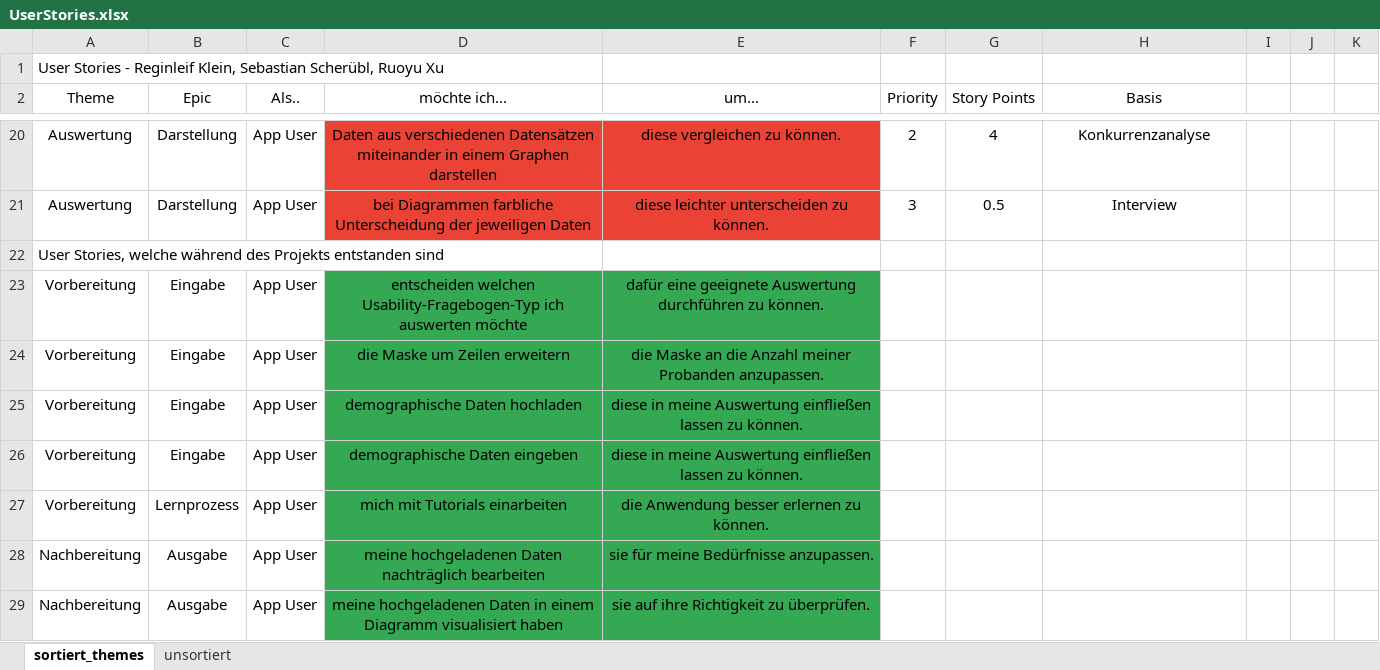
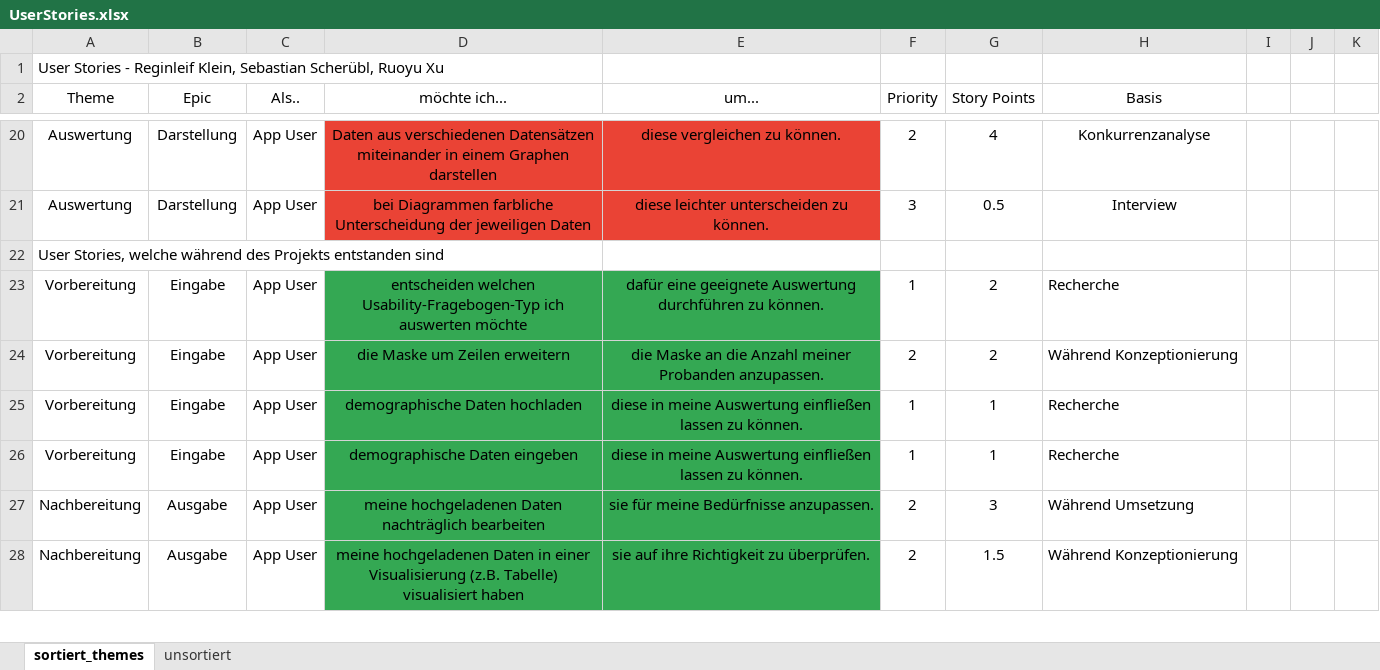
Before and after one commit to UniRegensburg/mme-sose24-statistics, an Excel workbook: docs/UserStories.xlsx, sheet sortiert_themes, drawn as a sheet; only a part is shown, gaps mark what is left out; values as stored, in another font and other column widths than the file's, no borders; charts and pictures not drawn; removed rows and columns are numbered as before the commit, all else as after; the diff covers the shown part only; the diff names each change by its address in the sheet, - before the commit and + after, or states it on an @@ line.

Commit message:
Update User stories

```diff
--- a/docs/UserStories.xlsx (sheet sortiert_themes)
+++ b/docs/UserStories.xlsx (sheet sortiert_themes)
-F23 (Priority): (empty)
+F23 (Priority): 1
-G23:G24 (Story Points): (empty)
+G23:G24 (Story Points): 2
-H23 (Basis): (empty)
+H23 (Basis): Recherche
-F24 (Priority): (empty)
+F24 (Priority): 2
-H24 (Basis): (empty)
+H24 (Basis): Während Konzeptionierung
-F25:F26 (Priority): (empty)
+F25:F26 (Priority): 1
-G25:G26 (Story Points): (empty)
+G25:G26 (Story Points): 1
-H25:H26 (Basis): (empty)
+H25:H26 (Basis): Recherche
-row 27: Vorbereitung | Lernprozess | App User | mich mit Tutorials einarbeiten | die Anwendung besser erlernen zu können.
-F27:F28 (Priority): (empty)
+F27:F28 (Priority): 2
-G27 (Story Points): (empty)
+G27 (Story Points): 3
-H27 (Basis): (empty)
+H27 (Basis): Während Umsetzung
-D28 (möchte ich...): …Daten in einem Diagramm visualisiert haben
+D28 (möchte ich...): …Daten in einer Visualisierung (z.B. Tabelle) visualisiert haben
-G28 (Story Points): (empty)
+G28 (Story Points): 1.5
-H28 (Basis): (empty)
+H28 (Basis): Während Konzeptionierung
```
Also changed, not shown: 1 removed row and 21 edited cells elsewhere in this sheet.
